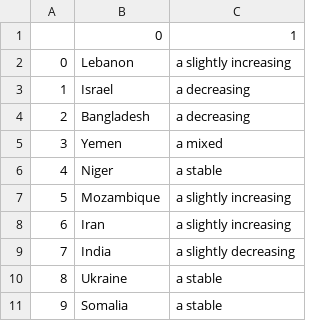
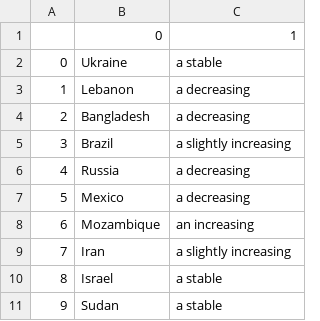
Before and after one commit to conflictlab/Pace-map-risk, a CSV file: tweet_text.csv, drawn as a sheet.

```diff
--- a/tweet_text.csv
+++ b/tweet_text.csv
@@ -1,11 +1,11 @@
 ,0,1
-0,Lebanon,a slightly increasing
-1,Israel,a decreasing
+0,Ukraine,a stable
+1,Lebanon,a decreasing
 2,Bangladesh,a decreasing
-3,Yemen,a mixed
-4,Niger,a stable
-5,Mozambique,a slightly increasing
-6,Iran,a slightly increasing
-7,India,a slightly decreasing
-8,Ukraine,a stable
-9,Somalia,a stable
+3,Brazil,a slightly increasing
+4,Russia,a decreasing
+5,Mexico,a decreasing
+6,Mozambique,an increasing
+7,Iran,a slightly increasing
+8,Israel,a stable
+9,Sudan,a stable
```
Also changed, not shown: 10 other files.
